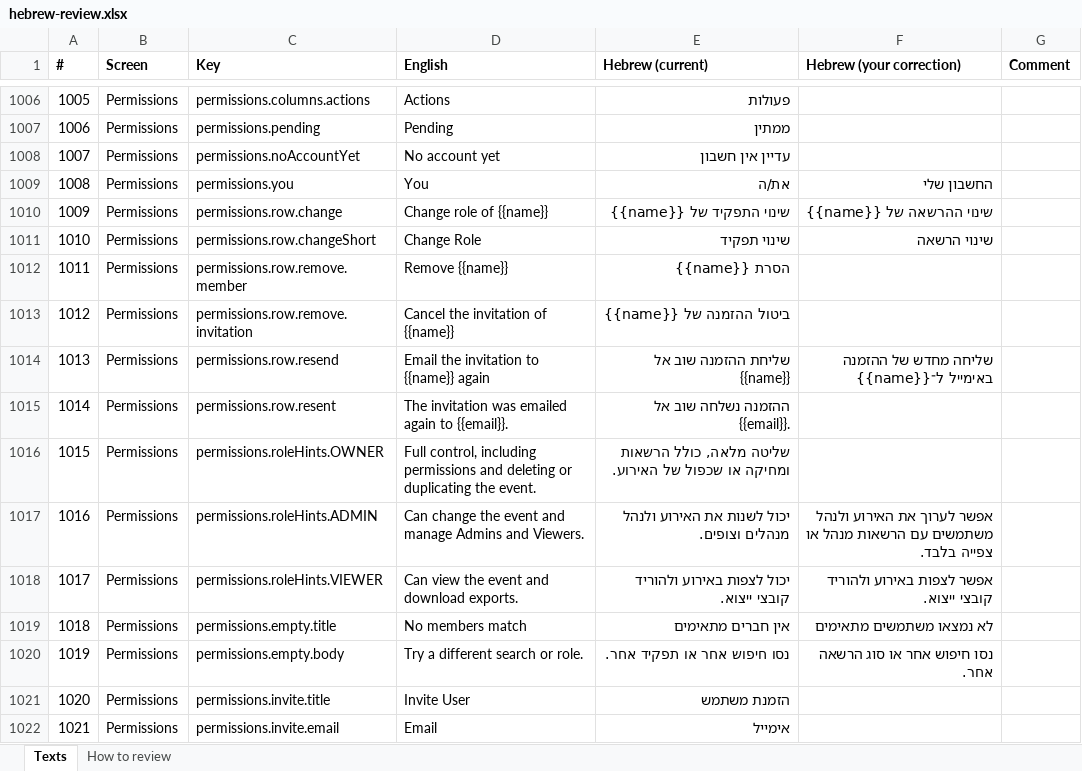
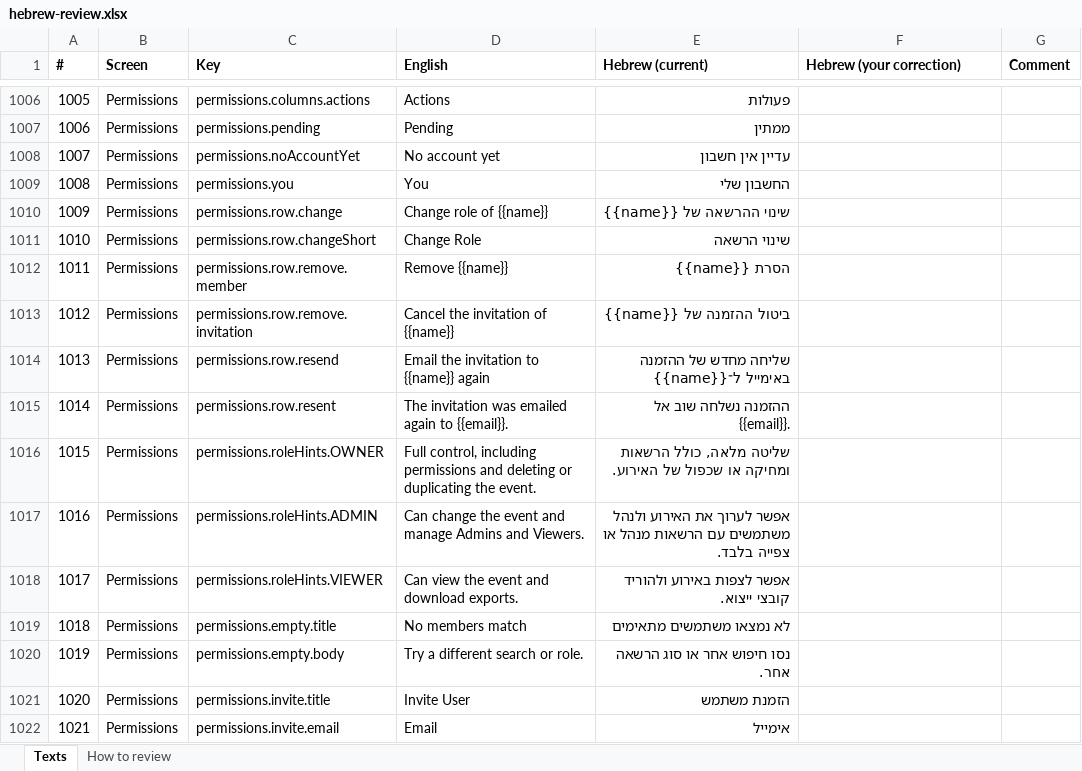
Before and after one commit to Tomerk87/event-planner, an Excel workbook: docs/hebrew-review.xlsx, sheet Texts, drawn as a sheet; only a part is shown, gaps mark what is left out; values as stored, in another font and other column widths than the file's, no borders; the diff covers the shown part only; the diff names each change by its address in the sheet, - before the commit and + after, or states it on an @@ line.

```diff
--- a/docs/hebrew-review.xlsx (sheet Texts)
+++ b/docs/hebrew-review.xlsx (sheet Texts)
-E1009 (Hebrew (current)): את/ה
+E1009 (Hebrew (current)): החשבון שלי
-F1009 (Hebrew (your correction)): החשבון שלי
+F1009 (Hebrew (your correction)): (empty)
-E1010 (Hebrew (current)): שינוי התפקיד של {{name}}
+E1010 (Hebrew (current)): שינוי ההרשאה של {{name}}
-F1010 (Hebrew (your correction)): שינוי ההרשאה של {{name}}
+F1010 (Hebrew (your correction)): (empty)
-E1011 (Hebrew (current)): שינוי תפקיד
+E1011 (Hebrew (current)): שינוי הרשאה
-F1011 (Hebrew (your correction)): שינוי הרשאה
+F1011 (Hebrew (your correction)): (empty)
-E1014 (Hebrew (current)): שליחת ההזמנה שוב אל {{name}}
+E1014 (Hebrew (current)): שליחה מחדש של ההזמנה באימייל ל־{{name}}
-F1014 (Hebrew (your correction)): שליחה מחדש של ההזמנה באימייל ל־{{name}}
+F1014 (Hebrew (your correction)): (empty)
-E1017 (Hebrew (current)): יכול לשנות את האירוע ולנהל מנהלים וצופים.
+E1017 (Hebrew (current)): אפשר לערוך את האירוע ולנהל משתמשים עם הרשאות מנהל או צפייה בלבד.
-F1017 (Hebrew (your correction)): אפשר לערוך את האירוע ולנהל משתמשים עם הרשאות מנהל או צפייה בלבד.
+F1017 (Hebrew (your correction)): (empty)
-E1018 (Hebrew (current)): יכול לצפות באירוע ולהוריד קובצי ייצוא.
+E1018 (Hebrew (current)): אפשר לצפות באירוע ולהוריד קובצי ייצוא.
-F1018 (Hebrew (your correction)): אפשר לצפות באירוע ולהוריד קובצי ייצוא.
+F1018 (Hebrew (your correction)): (empty)
-E1019 (Hebrew (current)): אין חברים מתאימים
+E1019 (Hebrew (current)): לא נמצאו משתמשים מתאימים
-F1019 (Hebrew (your correction)): לא נמצאו משתמשים מתאימים
+F1019 (Hebrew (your correction)): (empty)
-E1020 (Hebrew (current)): נסו חיפוש אחר או תפקיד אחר.
+E1020 (Hebrew (current)): נסו חיפוש אחר או סוג הרשאה אחר.
-F1020 (Hebrew (your correction)): נסו חיפוש אחר או סוג הרשאה אחר.
+F1020 (Hebrew (your correction)): (empty)
```
Also changed, not shown: 478 edited cells elsewhere in this sheet, docs/portuguese-review.xlsx, 25 other files.
